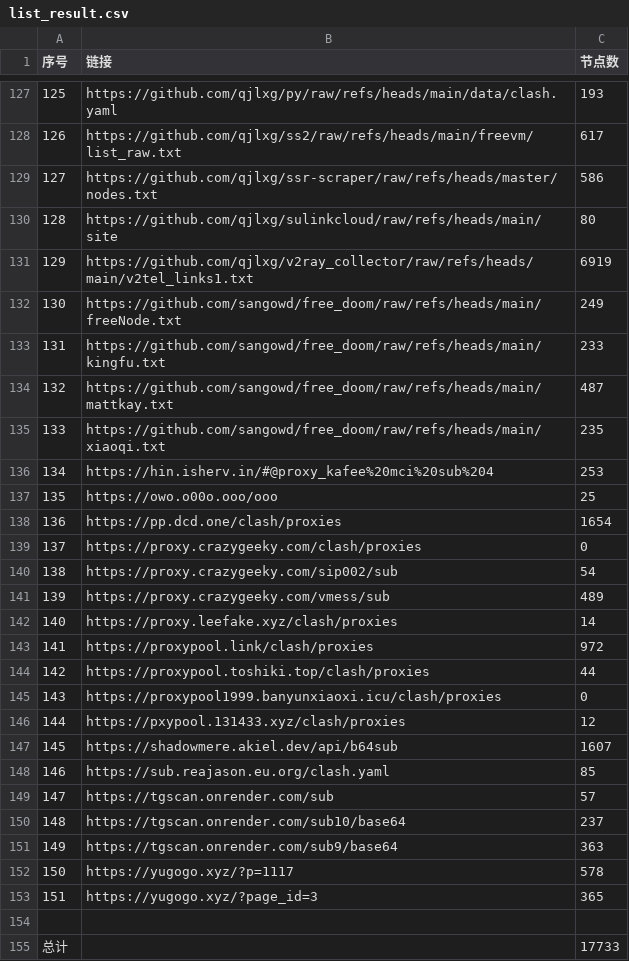
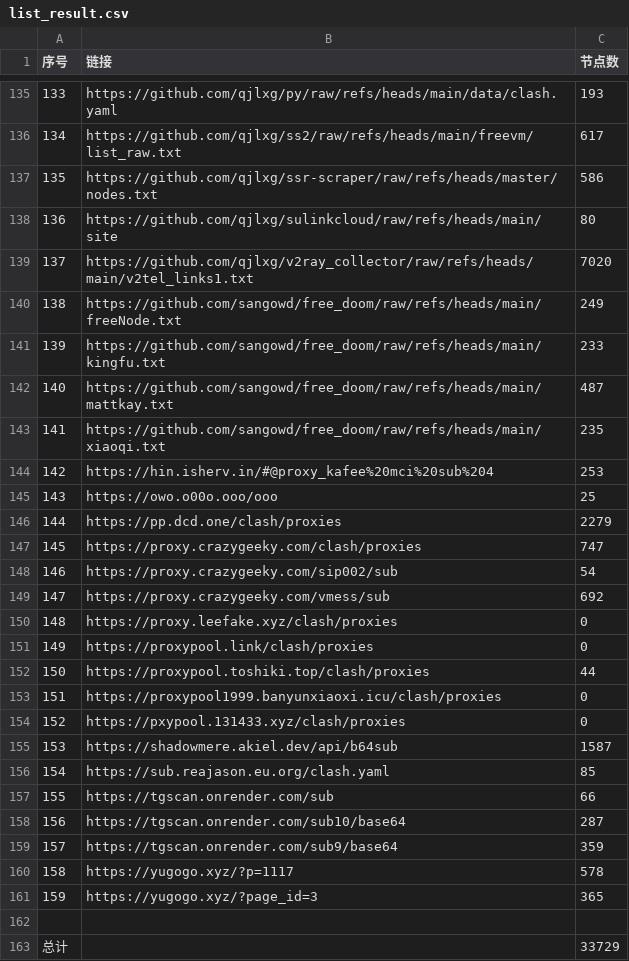
Before and after one commit to qjlxg/ss3, a CSV file: list_result.csv, drawn as a sheet; only a part is shown, gaps mark what is left out; addresses are those after the commit; the diff covers the shown part only; the diff names each change by its address in the sheet, - before the commit and + after, or states it on an @@ line.

```diff
--- a/list_result.csv
+++ b/list_result.csv
@@ column A (序号) renumbered between rows 127 and 161 @@
-C139 (节点数): 6919
+C139 (节点数): 7020
-C146 (节点数): 1654
+C146 (节点数): 2279
-C147 (节点数): 0
+C147 (节点数): 747
-C149 (节点数): 489
+C149 (节点数): 692
-C150 (节点数): 14
+C150 (节点数): 0
-C151 (节点数): 972
+C151 (节点数): 0
-C154 (节点数): 12
+C154 (节点数): 0
-C155 (节点数): 1607
+C155 (节点数): 1587
-C157 (节点数): 57
+C157 (节点数): 66
-C158 (节点数): 237
+C158 (节点数): 287
-C159 (节点数): 363
+C159 (节点数): 359
-C163 (节点数): 17733
+C163 (节点数): 33729
```
Also changed, not shown: 23 added rows, 15 removed rows and 10 edited cells elsewhere in this file, 20 other files.
